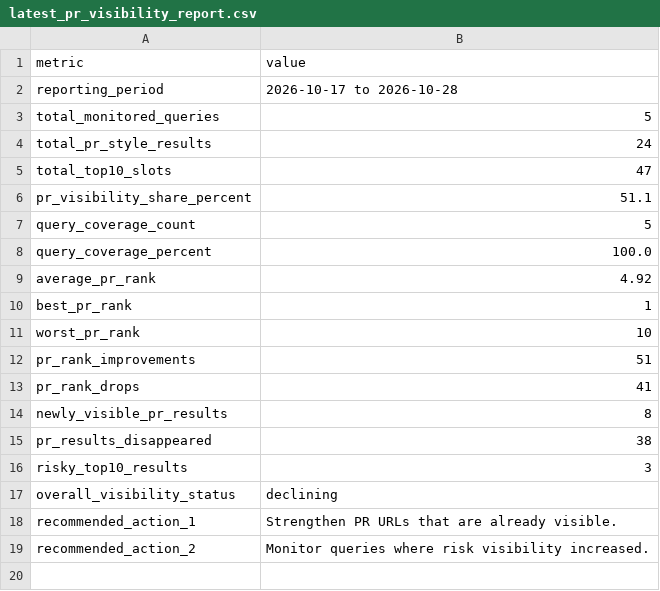
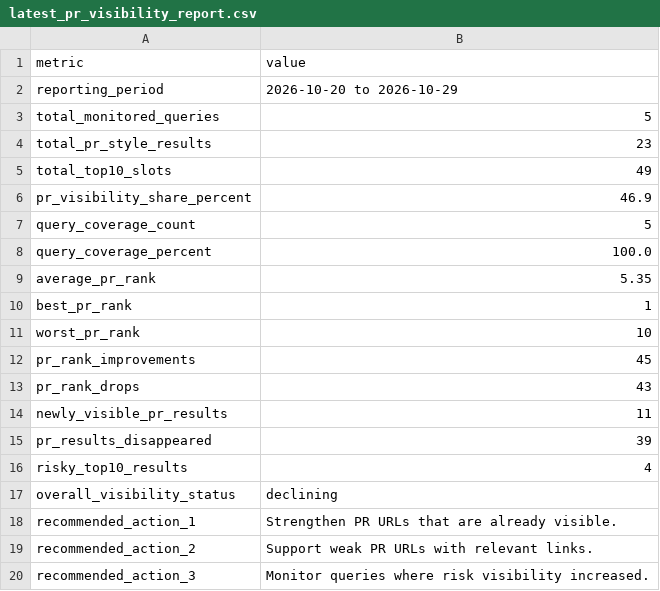
Before and after one commit to evgeniy-zelenyiy/serp-monitor-D, a CSV file: docs/reports/pr_visibility/latest_pr_visibility_report.csv, drawn as a sheet.

```diff
--- a/docs/reports/pr_visibility/latest_pr_visibility_report.csv
+++ b/docs/reports/pr_visibility/latest_pr_visibility_report.csv
@@ -1,19 +1,20 @@
 metric,value
-reporting_period,2026-10-17 to 2026-10-28
+reporting_period,2026-10-20 to 2026-10-29
 total_monitored_queries,5
-total_pr_style_results,24
-total_top10_slots,47
-pr_visibility_share_percent,51.1
+total_pr_style_results,23
+total_top10_slots,49
+pr_visibility_share_percent,46.9
 query_coverage_count,5
 query_coverage_percent,100.0
-average_pr_rank,4.92
+average_pr_rank,5.35
 best_pr_rank,1
 worst_pr_rank,10
-pr_rank_improvements,51
-pr_rank_drops,41
-newly_visible_pr_results,8
-pr_results_disappeared,38
-risky_top10_results,3
+pr_rank_improvements,45
+pr_rank_drops,43
+newly_visible_pr_results,11
+pr_results_disappeared,39
+risky_top10_results,4
 overall_visibility_status,declining
 recommended_action_1,Strengthen PR URLs that are already visible.
-recommended_action_2,Monitor queries where risk visibility increased.
+recommended_action_2,Support weak PR URLs with relevant links.
+recommended_action_3,Monitor queries where risk visibility increased.
```
Also changed, not shown: reports/pr_visibility/latest_pr_visibility_report.csv, 10 other files.
